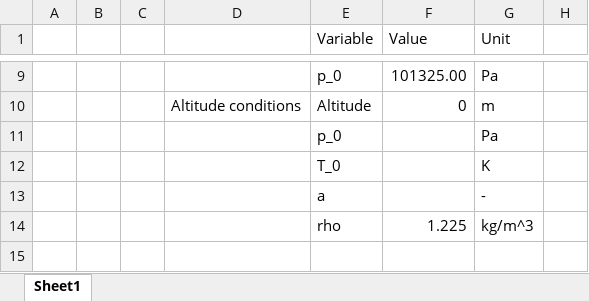
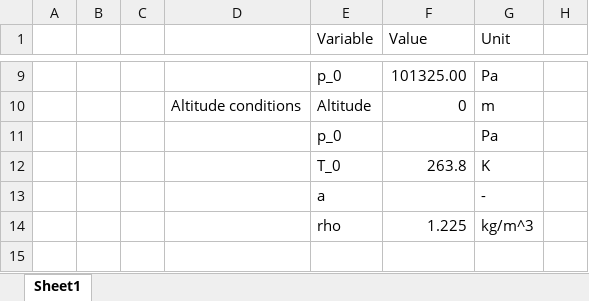
Before and after one commit to sprockmonty/ComputationalAerodynamicsSandbox, an Excel workbook: aca-docker/files/coursework/part2/Table_Simulation-values.xlsx, sheet Sheet1, drawn as a sheet; only a part is shown, gaps mark what is left out; values as stored, in another font and other column widths than the file's, no borders; the diff covers the shown part only; the diff names each change by its address in the sheet, - before the commit and + after, or states it on an @@ line.

```diff
--- a/aca-docker/files/coursework/part2/Table_Simulation-values.xlsx (sheet Sheet1)
+++ b/aca-docker/files/coursework/part2/Table_Simulation-values.xlsx (sheet Sheet1)
-F12 (Value): (empty)
+F12 (Value): 263.8
```
Also changed, not shown: 16 edited cells elsewhere in this sheet, 41 other files.
